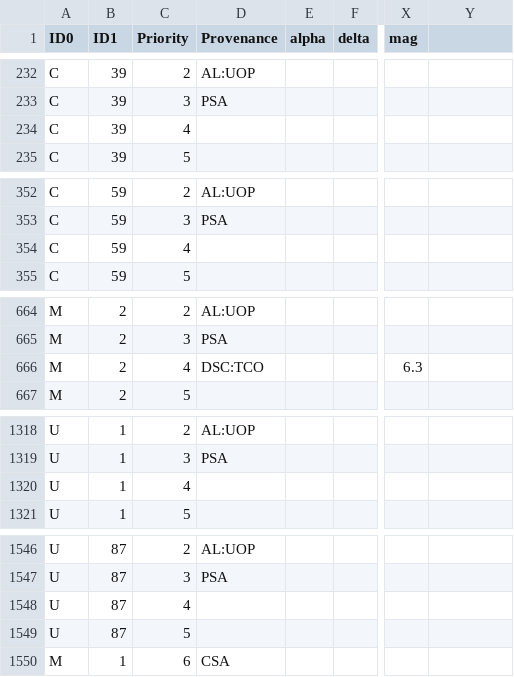
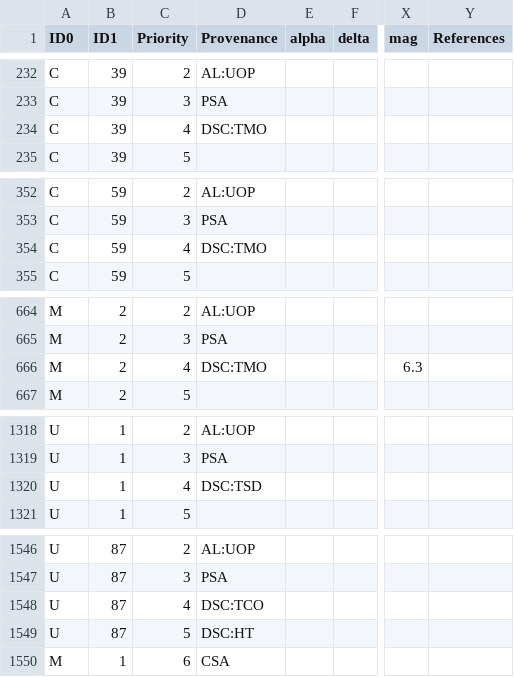
Before and after one commit to alanwatsonforster/pocket-finder-chart-atlas, a CSV file: objects-raw.csv, drawn as a sheet; only a part is shown, gaps mark what is left out; the diff covers the shown part only; the diff names each change by its address in the sheet, - before the commit and + after, or states it on an @@ line.

```diff
--- a/objects-raw.csv
+++ b/objects-raw.csv
-Y1: (empty)
+Y1: References
-D234 (Provenance): (empty)
+D234 (Provenance): DSC:TMO
-D354 (Provenance): (empty)
+D354 (Provenance): DSC:TMO
-D666 (Provenance): DSC:TCO
+D666 (Provenance): DSC:TMO
-D1320 (Provenance): (empty)
+D1320 (Provenance): DSC:TSD
-D1548 (Provenance): (empty)
+D1548 (Provenance): DSC:TCO
-D1549 (Provenance): (empty)
+D1549 (Provenance): DSC:HT
```
Also changed, not shown: 30 edited cells elsewhere in this file, objects.csv, 10 other files.
